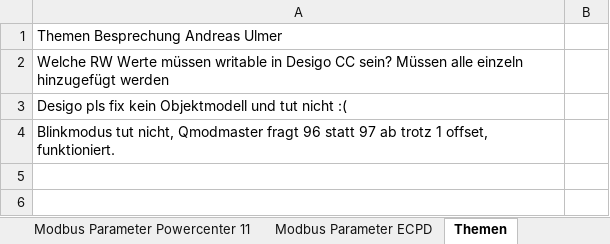
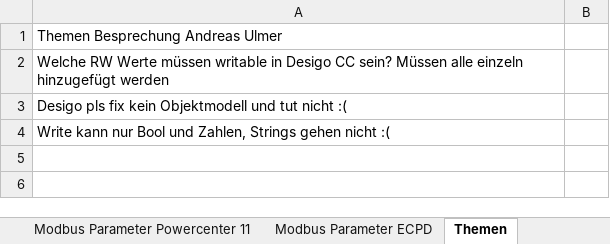
Before and after one commit to Malte1911/Bachelorarbeit, an Excel workbook: Requirements.xlsx, sheet Themen, drawn as a sheet; only a part is shown; values as stored, in another font and other column widths than the file's, no borders; charts and pictures not drawn; the diff names each change by its address in the sheet, - before the commit and + after, or states it on an @@ line.

```diff
--- a/Requirements.xlsx (sheet Themen)
+++ b/Requirements.xlsx (sheet Themen)
-A4: Blinkmodus tut nicht, Qmodmaster fragt 96 statt 97 ab trotz 1 offset, funktioniert.
+A4: Write kann nur Bool und Zahlen, Strings gehen nicht :(
```
Also changed, not shown: sheet Modbus Parameter ECPD, charts or pictures.
